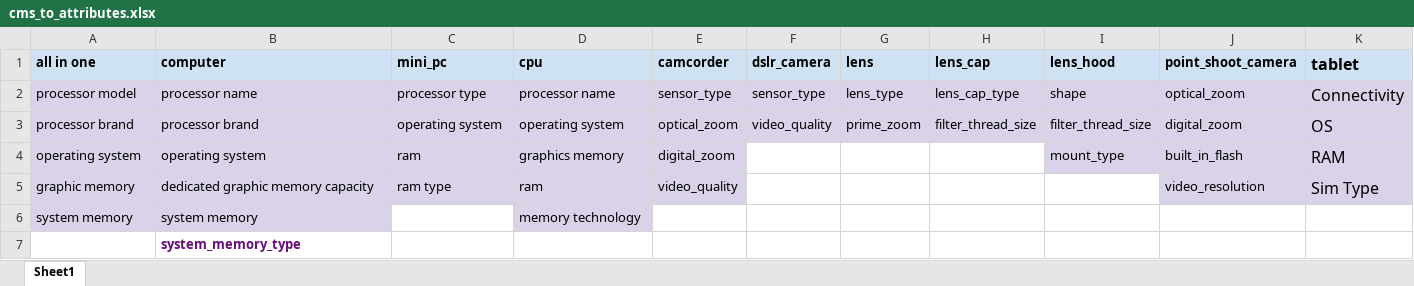
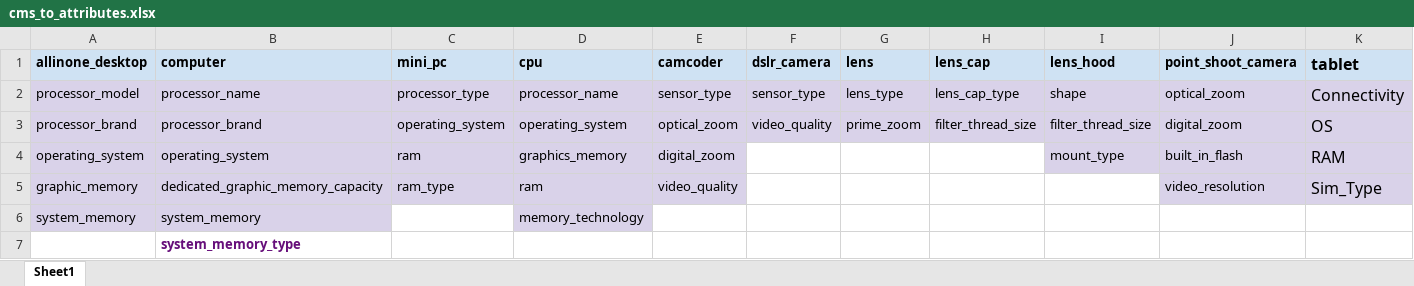
Before and after one commit to segalmax/ner_attributes, an Excel workbook: data/cms_to_attributes.xlsx, sheet Sheet1, drawn as a sheet; values as stored, in another font and other column widths than the file's, no borders; the diff names each change by its address in the sheet, - before the commit and + after, or states it on an @@ line.

```diff
--- a/data/cms_to_attributes.xlsx (sheet Sheet1)
+++ b/data/cms_to_attributes.xlsx (sheet Sheet1)
-A1: all in one
+A1: allinone_desktop
-E1: camcorder
+E1: camcoder
-A2 (allinone_desktop): processor model
+A2 (allinone_desktop): processor_model
-B2 (computer): processor name
+B2 (computer): processor_name
-C2 (mini_pc): processor type
+C2 (mini_pc): processor_type
-D2 (cpu): processor name
+D2 (cpu): processor_name
-A3 (allinone_desktop): processor brand
+A3 (allinone_desktop): processor_brand
-B3 (computer): processor brand
+B3 (computer): processor_brand
-C3 (mini_pc): operating system
+C3 (mini_pc): operating_system
-D3 (cpu): operating system
+D3 (cpu): operating_system
-A4 (allinone_desktop): operating system
+A4 (allinone_desktop): operating_system
-B4 (computer): operating system
+B4 (computer): operating_system
-D4 (cpu): graphics memory
+D4 (cpu): graphics_memory
-A5 (allinone_desktop): graphic memory
+A5 (allinone_desktop): graphic_memory
-B5 (computer): dedicated graphic memory capacity
+B5 (computer): dedicated_graphic_memory_capacity
-C5 (mini_pc): ram type
+C5 (mini_pc): ram_type
-K5 (tablet): Sim Type
+K5 (tablet): Sim_Type
-A6 (allinone_desktop): system memory
+A6 (allinone_desktop): system_memory
-B6 (computer): system memory
+B6 (computer): system_memory
-D6 (cpu): memory technology
+D6 (cpu): memory_technology
```
Also changed, not shown: 2 other files.
